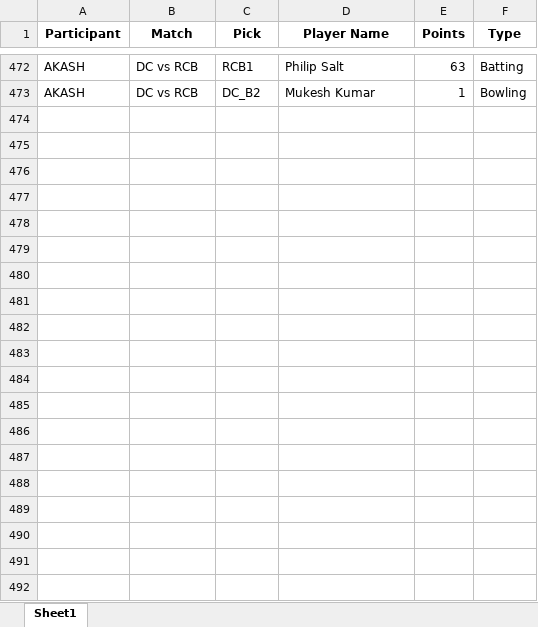
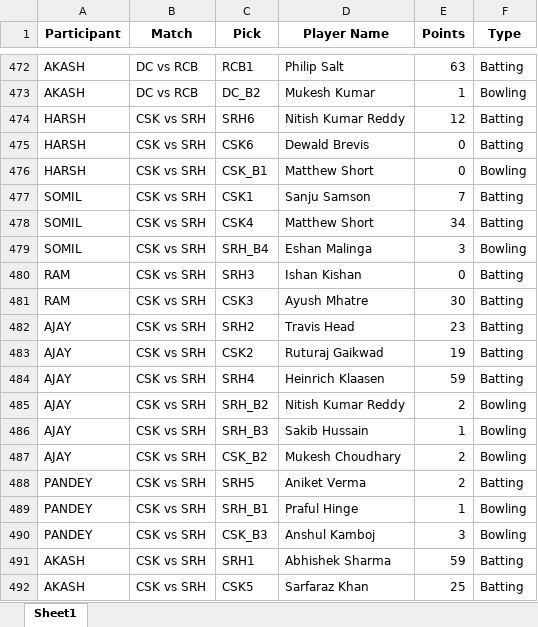
Before and after one commit to Kothariakash/ipl-party-dashboard, an Excel workbook: detailed_output.xlsx, sheet Sheet1, drawn as a sheet; only a part is shown, gaps mark what is left out; values as stored, in another font and other column widths than the file's, no borders; the diff names each change by its address in the sheet, - before the commit and + after, or states it on an @@ line.

```diff
--- a/detailed_output.xlsx (sheet Sheet1)
+++ b/detailed_output.xlsx (sheet Sheet1)
+row 474: HARSH | CSK vs SRH | SRH6 | Nitish Kumar Reddy | 12 | Batting
+row 475: HARSH | CSK vs SRH | CSK6 | Dewald Brevis | 0 | Batting
+row 476: HARSH | CSK vs SRH | CSK_B1 | Matthew Short | 0 | Bowling
+row 477: SOMIL | CSK vs SRH | CSK1 | Sanju Samson | 7 | Batting
+row 478: SOMIL | CSK vs SRH | CSK4 | Matthew Short | 34 | Batting
+row 479: SOMIL | CSK vs SRH | SRH_B4 | Eshan Malinga | 3 | Bowling
+row 480: RAM | CSK vs SRH | SRH3 | Ishan Kishan | 0 | Batting
+row 481: RAM | CSK vs SRH | CSK3 | Ayush Mhatre | 30 | Batting
+row 482: AJAY | CSK vs SRH | SRH2 | Travis Head | 23 | Batting
+row 483: AJAY | CSK vs SRH | CSK2 | Ruturaj Gaikwad | 19 | Batting
+row 484: AJAY | CSK vs SRH | SRH4 | Heinrich Klaasen | 59 | Batting
+row 485: AJAY | CSK vs SRH | SRH_B2 | Nitish Kumar Reddy | 2 | Bowling
+row 486: AJAY | CSK vs SRH | SRH_B3 | Sakib Hussain | 1 | Bowling
+row 487: AJAY | CSK vs SRH | CSK_B2 | Mukesh Choudhary | 2 | Bowling
+row 488: PANDEY | CSK vs SRH | SRH5 | Aniket Verma | 2 | Batting
+row 489: PANDEY | CSK vs SRH | SRH_B1 | Praful Hinge | 1 | Bowling
+row 490: PANDEY | CSK vs SRH | CSK_B3 | Anshul Kamboj | 3 | Bowling
+row 491: AKASH | CSK vs SRH | SRH1 | Abhishek Sharma | 59 | Batting
+row 492: AKASH | CSK vs SRH | CSK5 | Sarfaraz Khan | 25 | Batting
```
Also changed, not shown: final_output.xlsx, 1 other file.
